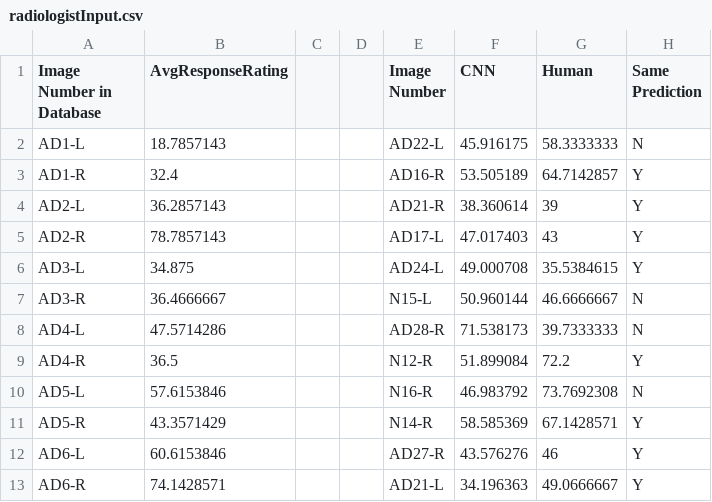
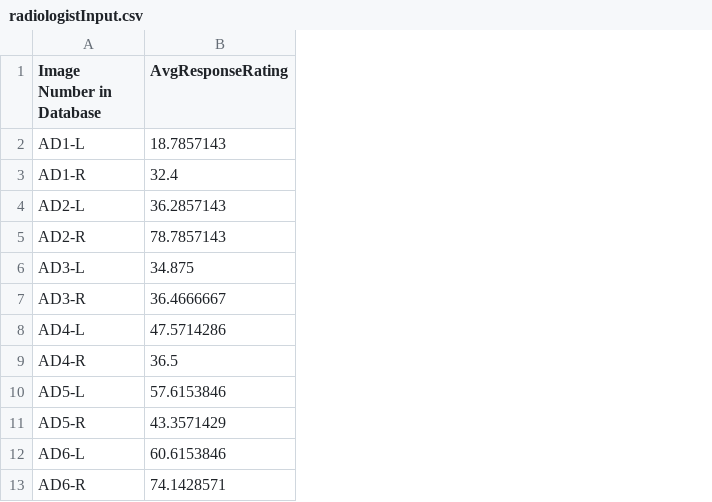
Before and after one commit to gistmammocnn/MammogramGist-CNN, a CSV file: RadiologistData/radiologistInput.csv, drawn as a sheet; only a part is shown; the diff names each change by its address in the sheet, - before the commit and + after, or states it on an @@ line.

Commit message:
Update radiologistInput.csv

```diff
--- a/RadiologistData/radiologistInput.csv
+++ b/RadiologistData/radiologistInput.csv
-column C, empty
-column D, empty
-column E (Image Number), rows 2-13: AD22-L | AD16-R | AD21-R | AD17-L | AD24-L | N15-L | AD28-R | N12-R | N16-R | N14-R | AD27-R | AD21-L
-column F (CNN), rows 2-13: 45.916175 | 53.505189 | 38.360614 | 47.017403 | 49.000708 | 50.960144 | 71.538173 | 51.899084 | 46.983792 | 58.585369 | 43.576276 | 34.196363
-column G (Human), rows 2-13: 58.3333333 | 64.7142857 | 39 | 43 | 35.5384615 | 46.6666667 | 39.7333333 | 72.2 | 73.7692308 | 67.1428571 | 46 | 49.0666667
-column H (Same Prediction), rows 2-13: N | Y | Y | Y | Y | N | N | Y | N | Y | Y | Y
```
